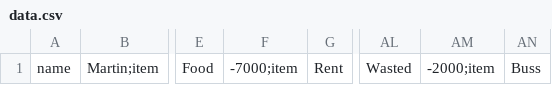
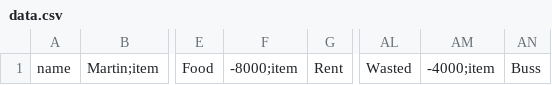
Before and after one commit to skeams/socks, a CSV file: Sock/data.csv, drawn as a sheet; only a part is shown, gaps mark what is left out; the diff names each change by its address in the sheet, - before the commit and + after, or states it on an @@ line.

```diff
--- a/Sock/data.csv
+++ b/Sock/data.csv
-F1: -7000;item
+F1: -8000;item
-AM1: -2000;item
+AM1: -4000;item
```
Also changed, not shown: Sock/backup.csv, 7 other files.
